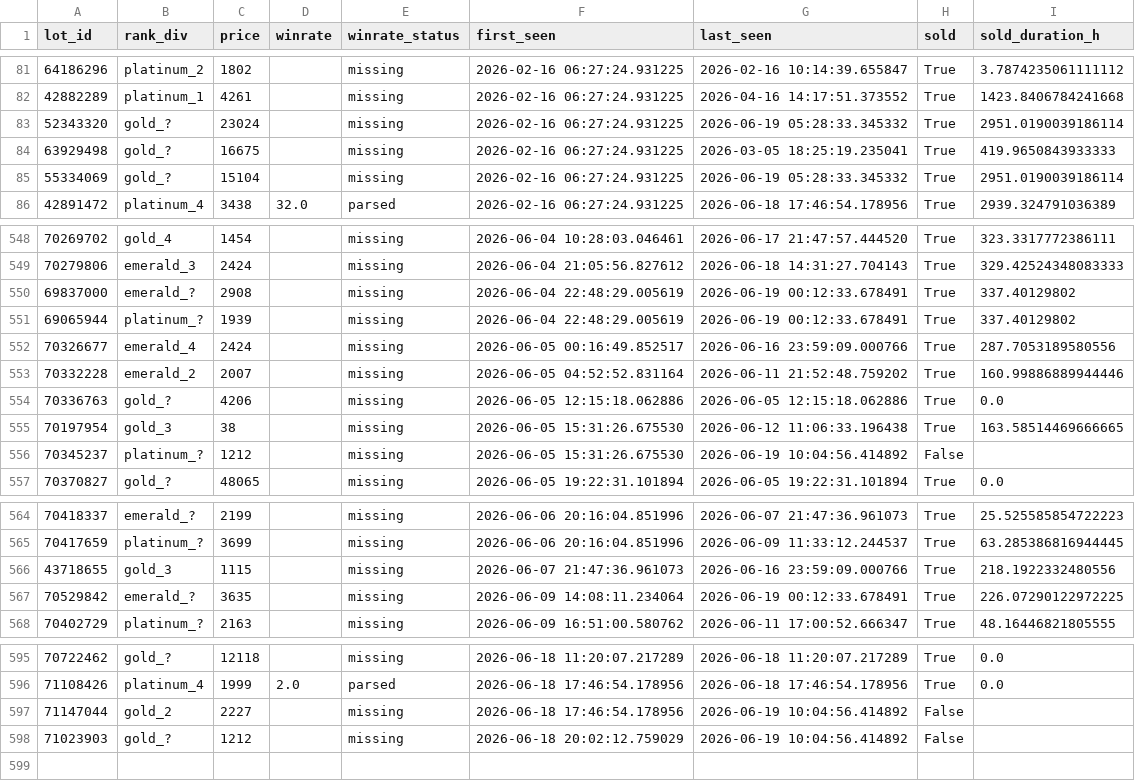
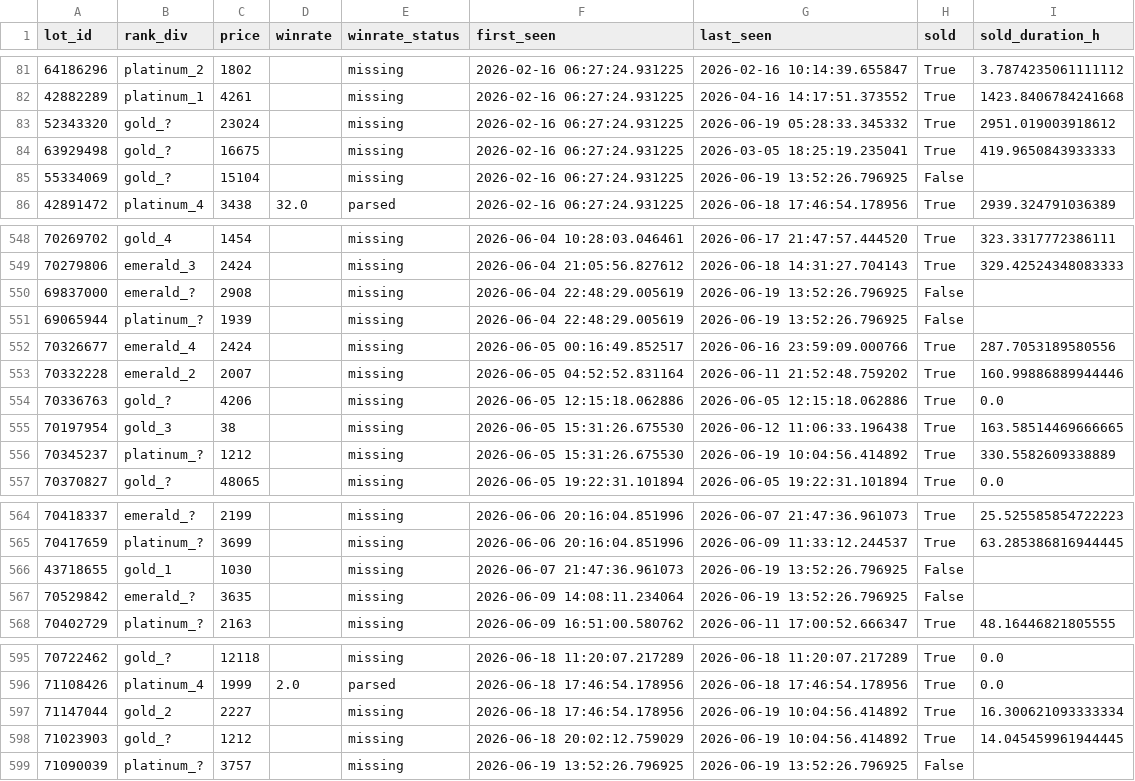
Before and after one commit to bel1k66/funpay-tracker, a CSV file: lot_lifecycle.csv, drawn as a sheet; only a part is shown, gaps mark what is left out; the diff covers the shown part only.

```diff
--- a/lot_lifecycle.csv
+++ b/lot_lifecycle.csv
@@ -82,5 +82,5 @@ lot_id,rank_div,price,winrate,winrate_status,first_seen,last_seen,sold,sold_dura
 42882289,platinum_1,4261,,missing,2026-02-16 06:27:24.931225,2026-04-16 14:17:51.373552,True,1423.8406784241668
-52343320,gold_?,23024,,missing,2026-02-16 06:27:24.931225,2026-06-19 05:28:33.345332,True,2951.0190039186114
+52343320,gold_?,23024,,missing,2026-02-16 06:27:24.931225,2026-06-19 05:28:33.345332,True,2951.019003918612
 63929498,gold_?,16675,,missing,2026-02-16 06:27:24.931225,2026-03-05 18:25:19.235041,True,419.9650843933333
-55334069,gold_?,15104,,missing,2026-02-16 06:27:24.931225,2026-06-19 05:28:33.345332,True,2951.0190039186114
+55334069,gold_?,15104,,missing,2026-02-16 06:27:24.931225,2026-06-19 13:52:26.796925,False,
 42891472,platinum_4,3438,32.0,parsed,2026-02-16 06:27:24.931225,2026-06-18 17:46:54.178956,True,2939.324791036389
@@ -549,4 +549,4 @@ lot_id,rank_div,price,winrate,winrate_status,first_seen,last_seen,sold,sold_dura
 70279806,emerald_3,2424,,missing,2026-06-04 21:05:56.827612,2026-06-18 14:31:27.704143,True,329.42524348083333
-69837000,emerald_?,2908,,missing,2026-06-04 22:48:29.005619,2026-06-19 00:12:33.678491,True,337.40129802
-69065944,platinum_?,1939,,missing,2026-06-04 22:48:29.005619,2026-06-19 00:12:33.678491,True,337.40129802
+69837000,emerald_?,2908,,missing,2026-06-04 22:48:29.005619,2026-06-19 13:52:26.796925,False,
+69065944,platinum_?,1939,,missing,2026-06-04 22:48:29.005619,2026-06-19 13:52:26.796925,False,
 70326677,emerald_4,2424,,missing,2026-06-05 00:16:49.852517,2026-06-16 23:59:09.000766,True,287.7053189580556
@@ -555,3 +555,3 @@ lot_id,rank_div,price,winrate,winrate_status,first_seen,last_seen,sold,sold_dura
 70197954,gold_3,38,,missing,2026-06-05 15:31:26.675530,2026-06-12 11:06:33.196438,True,163.58514469666665
-70345237,platinum_?,1212,,missing,2026-06-05 15:31:26.675530,2026-06-19 10:04:56.414892,False,
+70345237,platinum_?,1212,,missing,2026-06-05 15:31:26.675530,2026-06-19 10:04:56.414892,True,330.5582609338889
 70370827,gold_?,48065,,missing,2026-06-05 19:22:31.101894,2026-06-05 19:22:31.101894,True,0.0
@@ -565,4 +565,4 @@ lot_id,rank_div,price,winrate,winrate_status,first_seen,last_seen,sold,sold_dura
 70417659,platinum_?,3699,,missing,2026-06-06 20:16:04.851996,2026-06-09 11:33:12.244537,True,63.285386816944445
-43718655,gold_3,1115,,missing,2026-06-07 21:47:36.961073,2026-06-16 23:59:09.000766,True,218.1922332480556
-70529842,emerald_?,3635,,missing,2026-06-09 14:08:11.234064,2026-06-19 00:12:33.678491,True,226.07290122972225
+43718655,gold_1,1030,,missing,2026-06-07 21:47:36.961073,2026-06-19 13:52:26.796925,False,
+70529842,emerald_?,3635,,missing,2026-06-09 14:08:11.234064,2026-06-19 13:52:26.796925,False,
 70402729,platinum_?,2163,,missing,2026-06-09 16:51:00.580762,2026-06-11 17:00:52.666347,True,48.16446821805555
@@ -596,3 +596,4 @@ lot_id,rank_div,price,winrate,winrate_status,first_seen,last_seen,sold,sold_dura
 71108426,platinum_4,1999,2.0,parsed,2026-06-18 17:46:54.178956,2026-06-18 17:46:54.178956,True,0.0
-71147044,gold_2,2227,,missing,2026-06-18 17:46:54.178956,2026-06-19 10:04:56.414892,False,
-71023903,gold_?,1212,,missing,2026-06-18 20:02:12.759029,2026-06-19 10:04:56.414892,False,
+71147044,gold_2,2227,,missing,2026-06-18 17:46:54.178956,2026-06-19 10:04:56.414892,True,16.300621093333334
+71023903,gold_?,1212,,missing,2026-06-18 20:02:12.759029,2026-06-19 10:04:56.414892,True,14.045459961944445
+71090039,platinum_?,3757,,missing,2026-06-19 13:52:26.796925,2026-06-19 13:52:26.796925,False,
```
Also changed, not shown: 12 edited cells elsewhere in this file.
